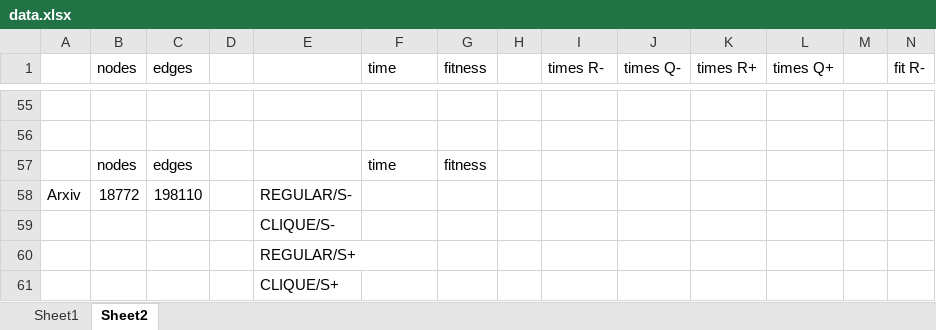
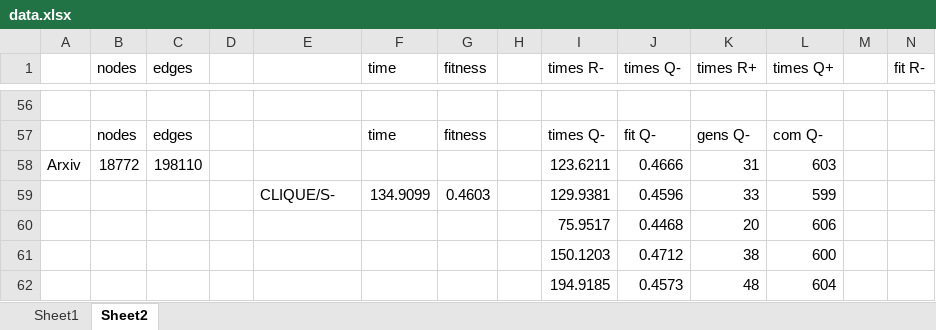
Before and after one commit to CrapsJeroen/Capita-Selecta-AI, an Excel workbook: Community/data.xlsx, sheet Sheet2, drawn as a sheet; only a part is shown, gaps mark what is left out; values as stored, in another font and other column widths than the file's, no borders; removed rows and columns are numbered as before the commit, all else as after; rows hold the shown columns only; the diff covers the shown part only; the diff names each change by its address in the sheet, - before the commit and + after, or states it on an @@ line.

```diff
--- a/Community/data.xlsx (sheet Sheet2)
+++ b/Community/data.xlsx (sheet Sheet2)
-row 57: (empty)
+row 57:  | nodes | edges |  |  | time | fitness |  | times Q- | fit Q- | gens Q- | com Q-
-row 57:  | nodes | edges |  |  | time | fitness
-E58: REGULAR/S-
+E58: (empty)
-I58 (times R-): (empty)
+I58 (times R-): 123.6211
-J58 (times Q-): (empty)
+J58 (times Q-): 0.4666
-K58 (times R+): (empty)
+K58 (times R+): 31
-L58 (times Q+): (empty)
+L58 (times Q+): 603
-row 59:  |  |  |  | CLIQUE/S-
-row 60:  |  |  |  | REGULAR/S+
-row 61:  |  |  |  | CLIQUE/S+
+row 59:  |  |  |  | CLIQUE/S- | 134.9099 | 0.4603 |  | 129.9381 | 0.4596 | 33 | 599
+row 60:  |  |  |  |  |  |  |  | 75.9517 | 0.4468 | 20 | 606
+row 61:  |  |  |  |  |  |  |  | 150.1203 | 0.4712 | 38 | 600
+row 62:  |  |  |  |  |  |  |  | 194.9185 | 0.4573 | 48 | 604
```
Also changed, not shown: 20 added rows, 19 removed rows and 35 edited cells elsewhere in this sheet, 9 other files.
